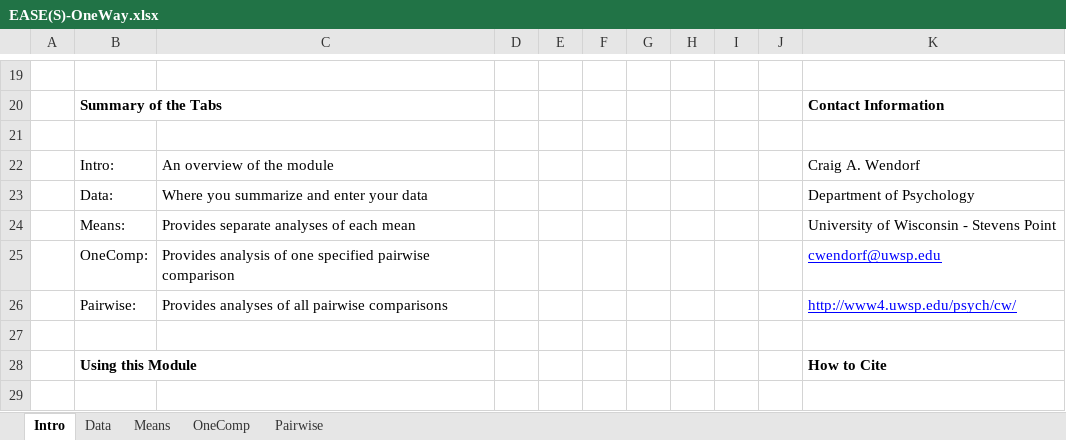
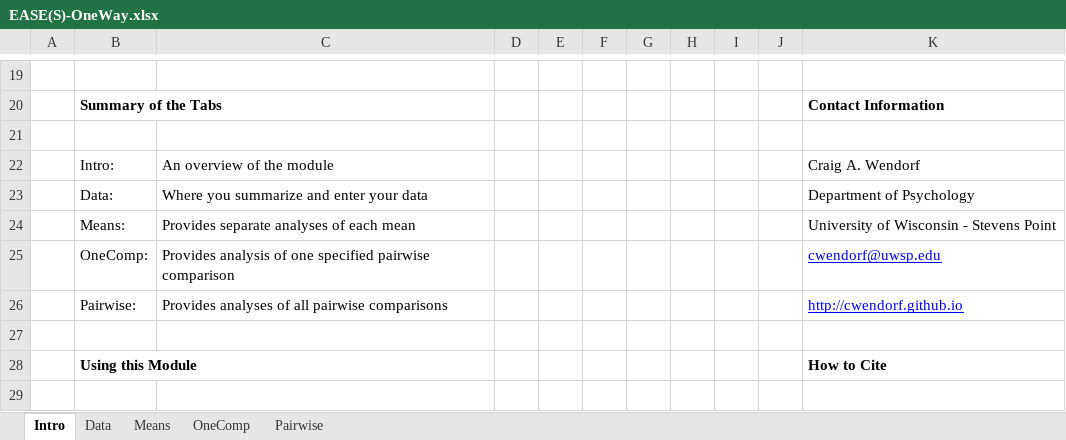
Before and after one commit to cwendorf/BASE, an Excel workbook: EASE/EASE(S)-OneWay.xlsx, sheet Intro, drawn as a sheet; only a part is shown, gaps mark what is left out; values as stored, in another font and other column widths than the file's, no borders; the diff names each change by its address in the sheet, - before the commit and + after, or states it on an @@ line.

```diff
--- a/EASE/EASE(S)-OneWay.xlsx (sheet Intro)
+++ b/EASE/EASE(S)-OneWay.xlsx (sheet Intro)
-K26: http://www4.uwsp.edu/psych/cw/
+K26: http://cwendorf.github.io
```
Also changed, not shown: charts or pictures, ARISE/ARISE(D)-OneWay-Wendorf.xlsx, CREATE/CREATE(D)-AllDesigns.xlsx, 13 other files.
